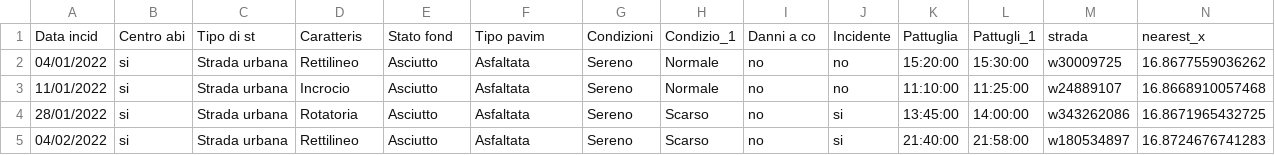
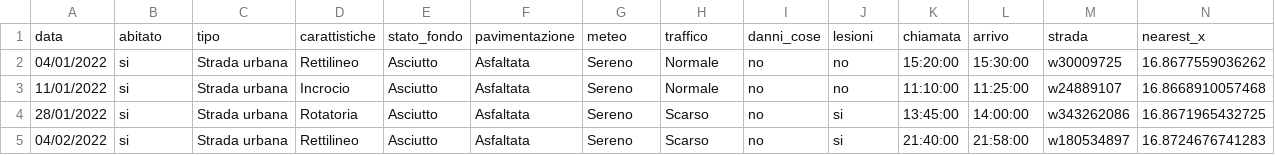
Before and after one commit to frankcesco/IngCon24, a CSV file: data/incidenti2223.csv, drawn as a sheet; only a part is shown; removed rows and columns are numbered as before the commit, all else as after; rows hold the shown columns only; the diff names each change by its address in the sheet, - before the commit and + after, or states it on an @@ line.

Commit message:
Aggiornati file CSV su strade e incidenti.

```diff
--- a/data/incidenti2223.csv
+++ b/data/incidenti2223.csv
-row 1: Data incid | Centro abi | Tipo di st | Caratteris | Stato fond | Tipo pavim | Condizioni | Condizio_1 | Danni a co | Incidente | Pattuglia | Pattugli_1 | strada | nearest_x
+row 1: data | abitato | tipo | carattistiche | stato_fondo | pavimentazione | meteo | traffico | danni_cose | lesioni | chiamata | arrivo | strada | nearest_x
```
Also changed, not shown: 1 other file.
